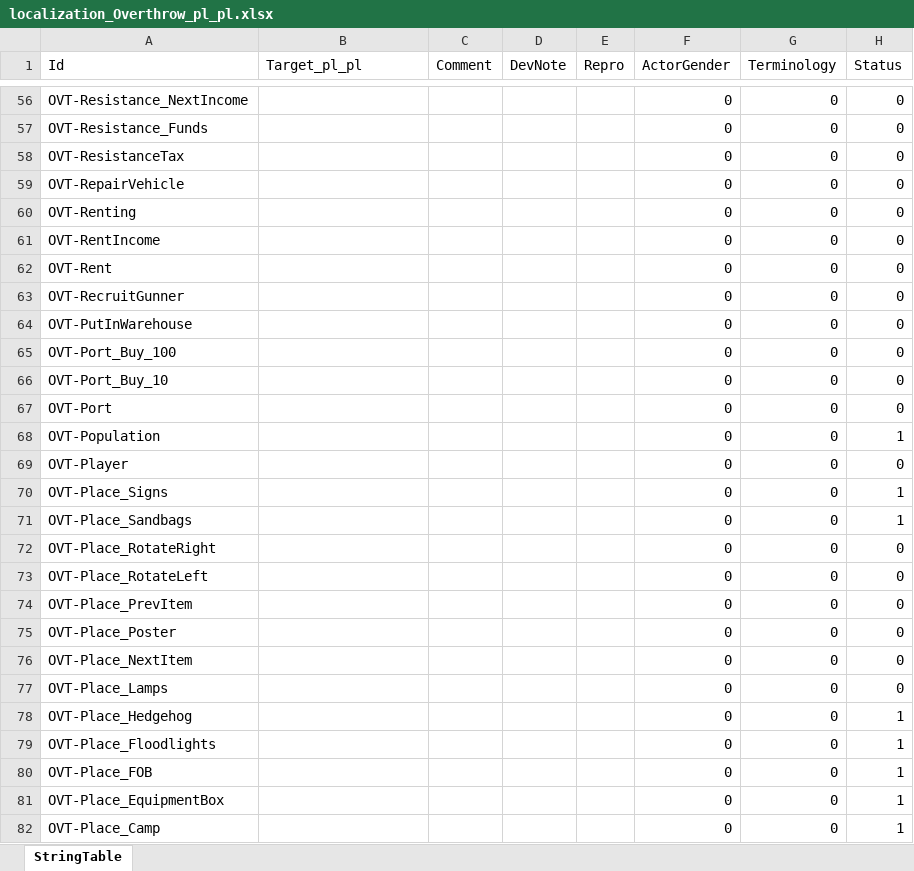
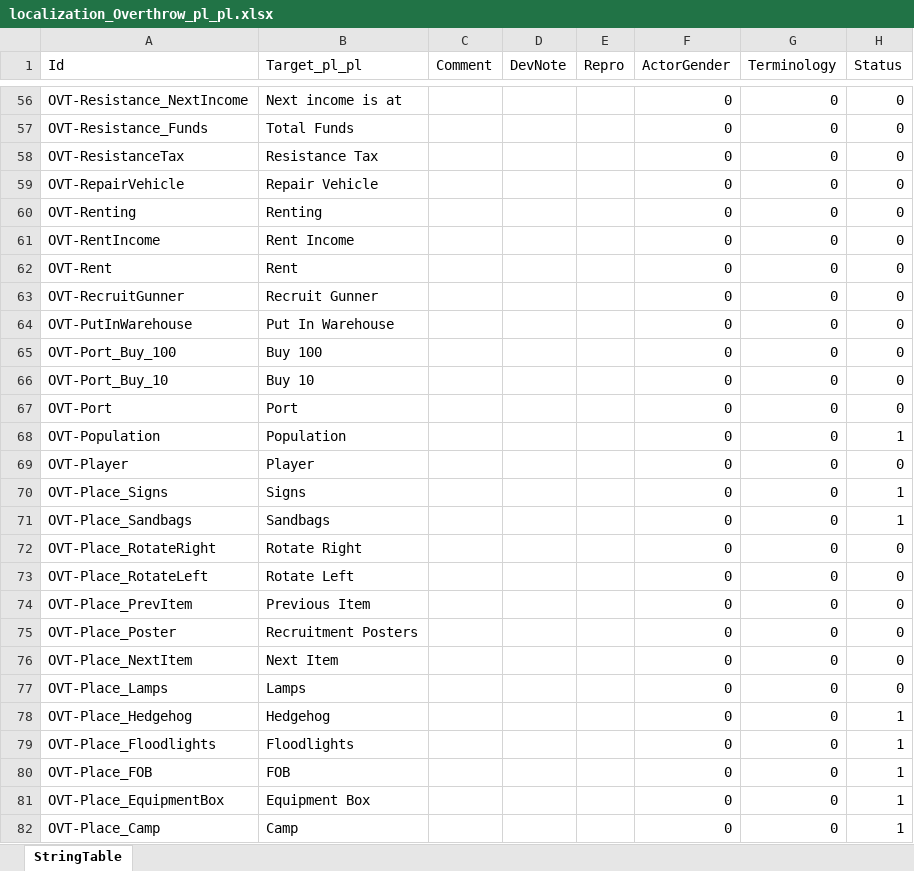
Before and after one commit to ArmaOverthrow/Overthrow.Arma4, an Excel workbook: Language/xlsx/localization_Overthrow_pl_pl.xlsx, sheet StringTable, drawn as a sheet; only a part is shown, gaps mark what is left out; values as stored, in another font and other column widths than the file's, no borders; the diff covers the shown part only; the diff names each change by its address in the sheet, - before the commit and + after, or states it on an @@ line.

Commit message:
set default eng strings for all languages

```diff
--- a/Language/xlsx/localization_Overthrow_pl_pl.xlsx (sheet StringTable)
+++ b/Language/xlsx/localization_Overthrow_pl_pl.xlsx (sheet StringTable)
-B56 (Target_pl_pl): (empty)
+B56 (Target_pl_pl): Next income is at
-B57 (Target_pl_pl): (empty)
+B57 (Target_pl_pl): Total Funds
-B58 (Target_pl_pl): (empty)
+B58 (Target_pl_pl): Resistance Tax
-B59 (Target_pl_pl): (empty)
+B59 (Target_pl_pl): Repair Vehicle
-B60 (Target_pl_pl): (empty)
+B60 (Target_pl_pl): Renting
-B61 (Target_pl_pl): (empty)
+B61 (Target_pl_pl): Rent Income
-B62 (Target_pl_pl): (empty)
+B62 (Target_pl_pl): Rent
-B63 (Target_pl_pl): (empty)
+B63 (Target_pl_pl): Recruit Gunner
-B64 (Target_pl_pl): (empty)
+B64 (Target_pl_pl): Put In Warehouse
-B65 (Target_pl_pl): (empty)
+B65 (Target_pl_pl): Buy 100
-B66 (Target_pl_pl): (empty)
+B66 (Target_pl_pl): Buy 10
-B67 (Target_pl_pl): (empty)
+B67 (Target_pl_pl): Port
-B68 (Target_pl_pl): (empty)
+B68 (Target_pl_pl): Population
-B69 (Target_pl_pl): (empty)
+B69 (Target_pl_pl): Player
-B70 (Target_pl_pl): (empty)
+B70 (Target_pl_pl): Signs
-B71 (Target_pl_pl): (empty)
+B71 (Target_pl_pl): Sandbags
-B72 (Target_pl_pl): (empty)
+B72 (Target_pl_pl): Rotate Right
-B73 (Target_pl_pl): (empty)
+B73 (Target_pl_pl): Rotate Left
-B74 (Target_pl_pl): (empty)
+B74 (Target_pl_pl): Previous Item
-B75 (Target_pl_pl): (empty)
+B75 (Target_pl_pl): Recruitment Posters
-B76 (Target_pl_pl): (empty)
+B76 (Target_pl_pl): Next Item
-B77 (Target_pl_pl): (empty)
+B77 (Target_pl_pl): Lamps
-B78 (Target_pl_pl): (empty)
+B78 (Target_pl_pl): Hedgehog
-B79 (Target_pl_pl): (empty)
+B79 (Target_pl_pl): Floodlights
-B80 (Target_pl_pl): (empty)
+B80 (Target_pl_pl): FOB
-B81 (Target_pl_pl): (empty)
+B81 (Target_pl_pl): Equipment Box
-B82 (Target_pl_pl): (empty)
+B82 (Target_pl_pl): Camp
```
Also changed, not shown: 164 edited cells elsewhere in this sheet, Language/xlsx/localization_Overthrow_cs_cz.xlsx, Language/xlsx/localization_Overthrow_ko_kr.xlsx, 8 other files.
